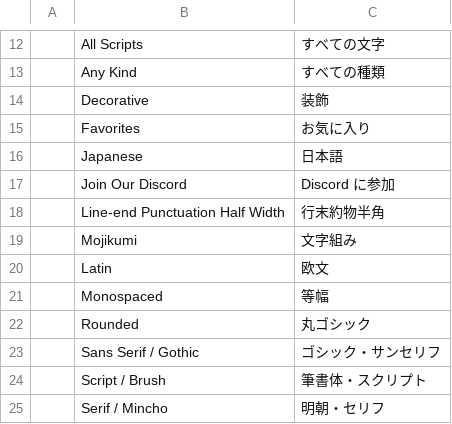
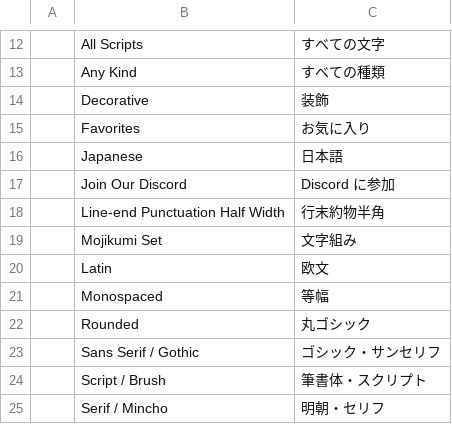
Before and after one commit to treeforjs/vectorcraft, a TSV file: crates/ui-egui/src/i18n/ja.tsv, drawn as a sheet; only a part is shown, gaps mark what is left out.

Commit message:
Type: the Mojikumi Set menu shows with the East Asian options, under its feature name (review of #350)
The Paragraph panel's mojikumi control is one of the panel's options
(hidden with Hide Options) and appears when Preferences > Type > Show
East Asian Options is on, as Illustrator shows its Mojikumi and Kinsoku
sets; it is labelled Mojikumi Set. ROADMAP notes where it lives.

```diff
--- a/crates/ui-egui/src/i18n/ja.tsv
+++ b/crates/ui-egui/src/i18n/ja.tsv
@@ -18,3 +18,3 @@
 	Line-end Punctuation Half Width	行末約物半角
-	Mojikumi	文字組み
+	Mojikumi Set	文字組み
 	Latin	欧文
```
Also changed, not shown: crates/ui-egui/src/i18n/zh-hant.tsv, 2 other files.
